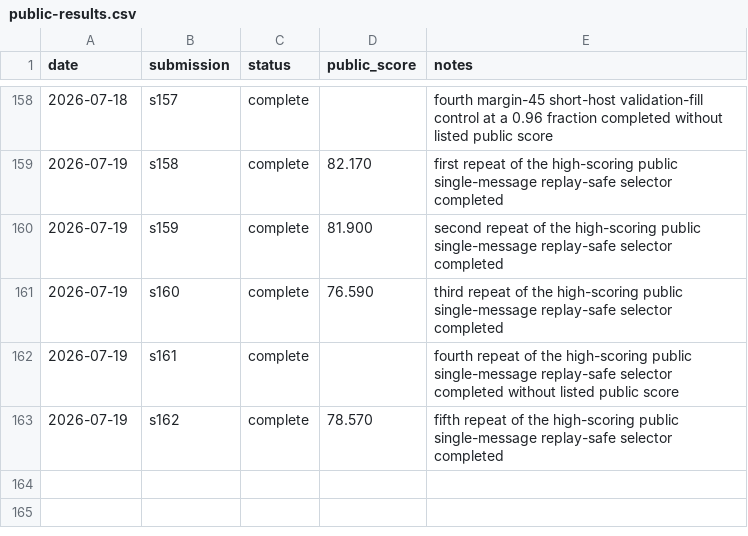
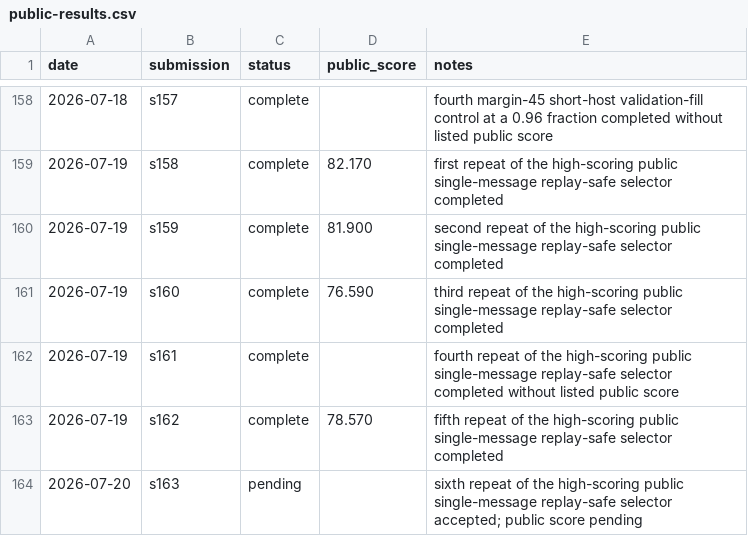
Before and after one commit to Beiciccc/security-eval-experiment-log, a CSV file: results/summary-tables/public-results.csv, drawn as a sheet; only a part is shown, gaps mark what is left out.

Commit message:
Record pending s163 submission

```diff
--- a/results/summary-tables/public-results.csv
+++ b/results/summary-tables/public-results.csv
@@ -163 +163,2 @@ date,submission,status,public_score,notes
 2026-07-19,s162,complete,78.570,fifth repeat of the high-scoring public single-message replay-safe selector completed
+2026-07-20,s163,pending,,sixth repeat of the high-scoring public single-message replay-safe selector accepted; public score pending
```
Also changed, not shown: 4 other files.
